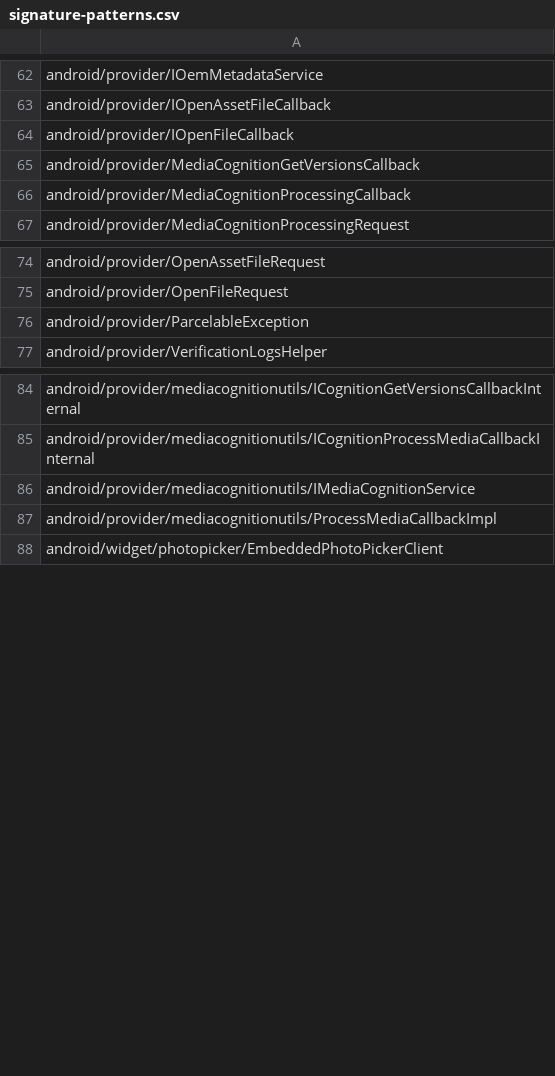
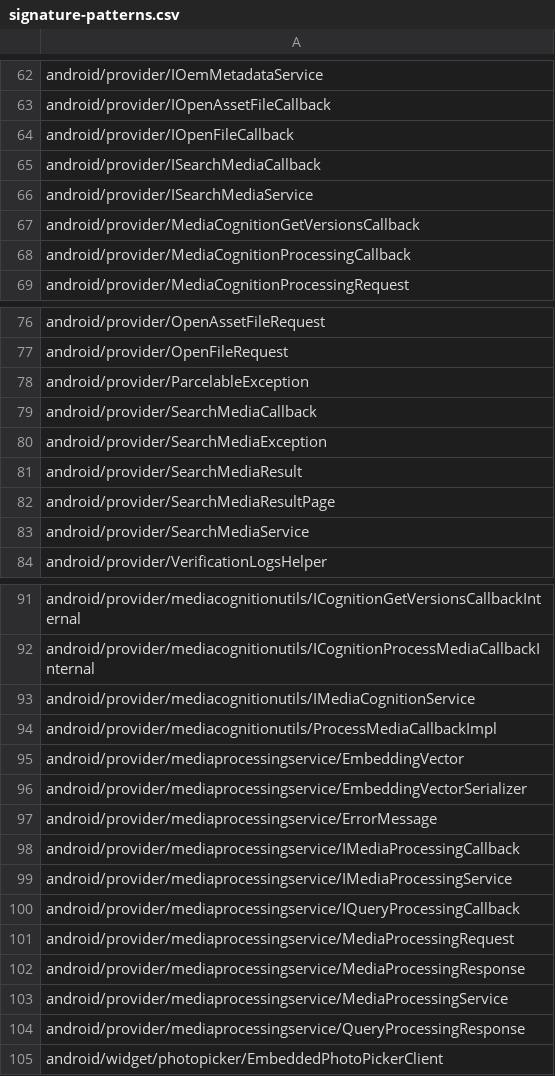
Before and after one commit to CodeLinaro-mirror/la_platform_prebuilts_module_sdk_MediaProvider, a CSV file: current/hiddenapi/signature-patterns.csv, drawn as a sheet; only a part is shown, gaps mark what is left out; the diff names each change by its address in the sheet, - before the commit and + after, or states it on an @@ line.

Commit message:
Update MediaProvider SDK to train 14662808
Compatible module: MediaProviderPrebuilt
Package: com.google.android.go.mediaprovider
Version: 361420340
Package: com.google.android.mediaprovider
Version: 361420340

Bug: 471260417
Change-Id: I10e5546b8dcbd2b904e8cd3e69908b18ee5db3db

```diff
--- a/current/hiddenapi/signature-patterns.csv
+++ b/current/hiddenapi/signature-patterns.csv
+row 65: android/provider/ISearchMediaCallback
+row 66: android/provider/ISearchMediaService
+row 79: android/provider/SearchMediaCallback
+row 80: android/provider/SearchMediaException
+row 81: android/provider/SearchMediaResult
+row 82: android/provider/SearchMediaResultPage
+row 83: android/provider/SearchMediaService
+row 95: android/provider/mediaprocessingservice/EmbeddingVector
+row 96: android/provider/mediaprocessingservice/EmbeddingVectorSerializer
+row 97: android/provider/mediaprocessingservice/ErrorMessage
+row 98: android/provider/mediaprocessingservice/IMediaProcessingCallback
+row 99: android/provider/mediaprocessingservice/IMediaProcessingService
+row 100: android/provider/mediaprocessingservice/IQueryProcessingCallback
+row 101: android/provider/mediaprocessingservice/MediaProcessingRequest
+row 102: android/provider/mediaprocessingservice/MediaProcessingResponse
+row 103: android/provider/mediaprocessingservice/MediaProcessingService
+row 104: android/provider/mediaprocessingservice/QueryProcessingResponse
```
Also changed, not shown: 30 other files.
